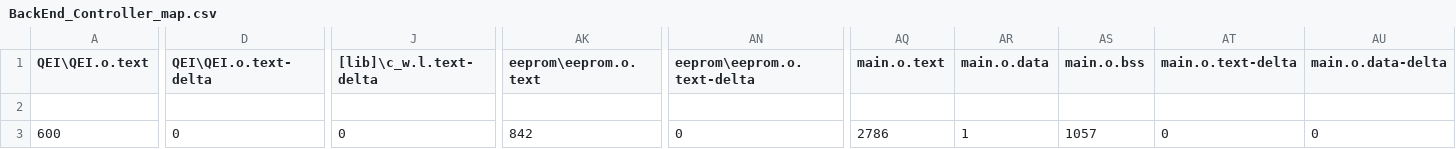
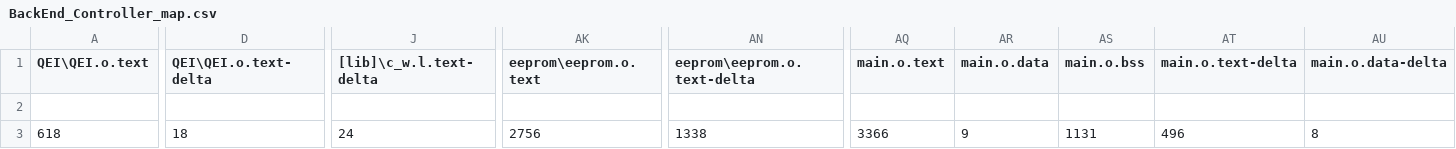
Before and after one commit to Darvesh7/STM32-Control-BackEnd, a CSV file: BackEnd_Controller/BUILD/NUCLEO_F446RE/ARMC6/BackEnd_Controller_map.csv, drawn as a sheet; only a part is shown, gaps mark what is left out; the diff covers the shown part only; the diff names each change by its address in the sheet, - before the commit and + after, or states it on an @@ line.

```diff
--- a/BackEnd_Controller/BUILD/NUCLEO_F446RE/ARMC6/BackEnd_Controller_map.csv
+++ b/BackEnd_Controller/BUILD/NUCLEO_F446RE/ARMC6/BackEnd_Controller_map.csv
-A3 (QEI\QEI.o.text): 600
+A3 (QEI\QEI.o.text): 618
-D3 (QEI\QEI.o.text-delta): 0
+D3 (QEI\QEI.o.text-delta): 18
-J3 ([lib]\c_w.l.text-delta): 0
+J3 ([lib]\c_w.l.text-delta): 24
-AK3 (eeprom\eeprom.o.text): 842
+AK3 (eeprom\eeprom.o.text): 2756
-AN3 (eeprom\eeprom.o.text-delta): 0
+AN3 (eeprom\eeprom.o.text-delta): 1338
-AQ3 (main.o.text): 2786
+AQ3 (main.o.text): 3366
-AR3 (main.o.data): 1
+AR3 (main.o.data): 9
-AS3 (main.o.bss): 1057
+AS3 (main.o.bss): 1131
-AT3 (main.o.text-delta): 0
+AT3 (main.o.text-delta): 496
-AU3 (main.o.data-delta): 0
+AU3 (main.o.data-delta): 8
```
Also changed, not shown: 10 edited cells elsewhere in this file, 11 other files.
